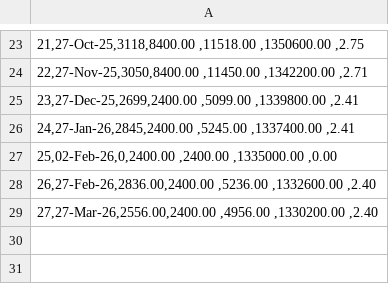
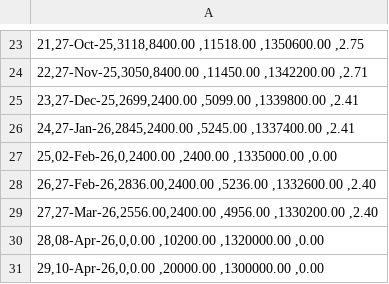
Before and after one commit to Naukh/main-repo, a CSV file: Apps/data/Mortgage_data_file/Mortgage_payments.csv, drawn as a sheet; only a part is shown, gaps mark what is left out; the diff names each change by its address in the sheet, - before the commit and + after, or states it on an @@ line.

Commit message:
Data update

```diff
--- a/Apps/data/Mortgage_data_file/Mortgage_payments.csv
+++ b/Apps/data/Mortgage_data_file/Mortgage_payments.csv
+row 30: 28,08-Apr-26,0,0.00 ,10200.00 ,1320000.00 ,0.00
+row 31: 29,10-Apr-26,0,0.00 ,20000.00 ,1300000.00 ,0.00
```
